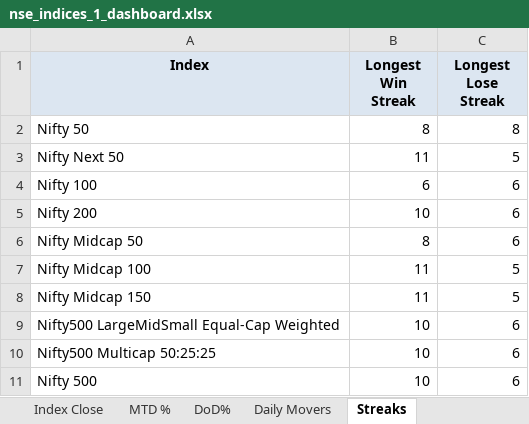
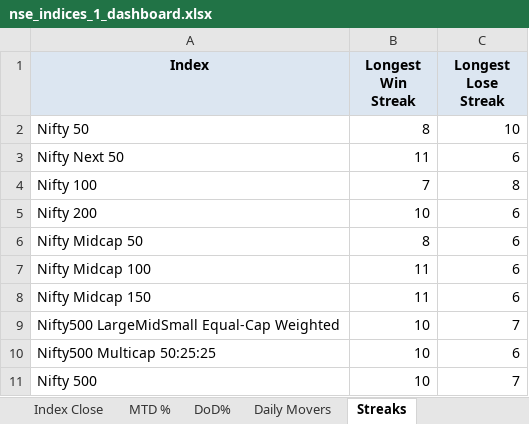
Before and after one commit to rahulshirke7951/nse.indices.a1, an Excel workbook: nse_indices_1_dashboard.xlsx, sheet Streaks, drawn as a sheet; values as stored, in another font and other column widths than the file's, no borders; the diff names each change by its address in the sheet, - before the commit and + after, or states it on an @@ line.

```diff
--- a/nse_indices_1_dashboard.xlsx (sheet Streaks)
+++ b/nse_indices_1_dashboard.xlsx (sheet Streaks)
-C2 (Longest Lose Streak): 8
+C2 (Longest Lose Streak): 10
-C3 (Longest Lose Streak): 5
+C3 (Longest Lose Streak): 6
-B4 (Longest Win Streak): 6
+B4 (Longest Win Streak): 7
-C4 (Longest Lose Streak): 6
+C4 (Longest Lose Streak): 8
-C7:C8 (Longest Lose Streak): 5
+C7:C8 (Longest Lose Streak): 6
-C9 (Longest Lose Streak): 6
+C9 (Longest Lose Streak): 7
-C11 (Longest Lose Streak): 6
+C11 (Longest Lose Streak): 7
```
Also changed, not shown: sheet MTD %, sheet DoD%, sheet Index Close, sheet Daily Movers, sheet Summary, sheet Overview, nse_indices_1_raw.xlsx, 1 other file.
